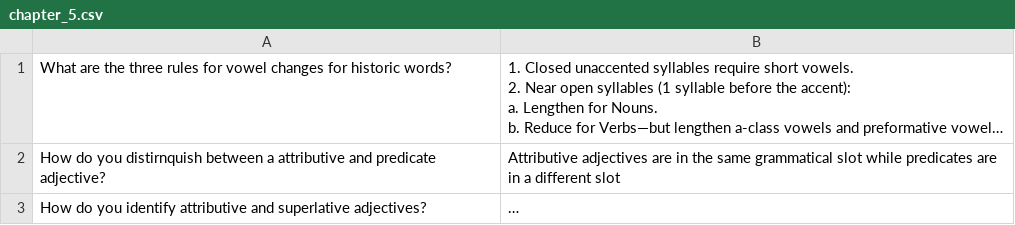
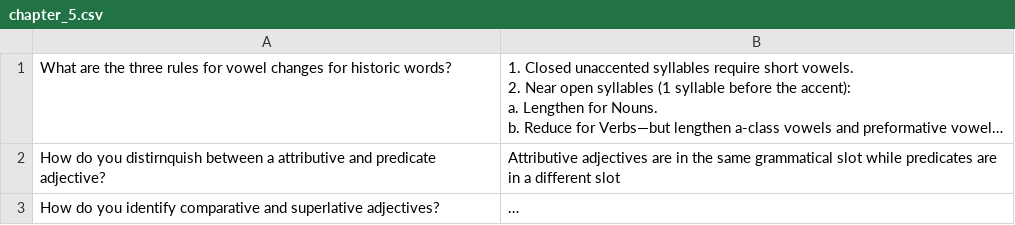
Before and after one commit to LukeMurphey/learning_biblical_hebrew_flashcards, a CSV file: chapter_5.csv, drawn as a sheet; long unchanged cells end in …; the diff names each change by its address in the sheet, - before the commit and + after, or states it on an @@ line.

Commit message:
Update chapter_5.csv

```diff
--- a/chapter_5.csv
+++ b/chapter_5.csv
-A3: …you identify attributive and superlative…
+A3: …you identify comparative and superlative…
```
